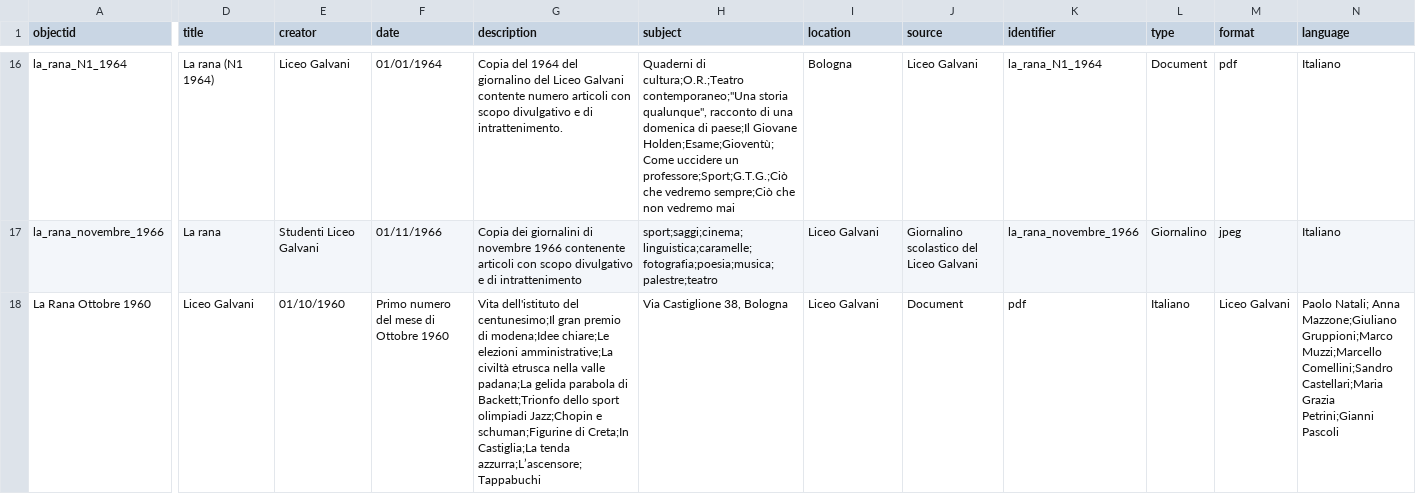
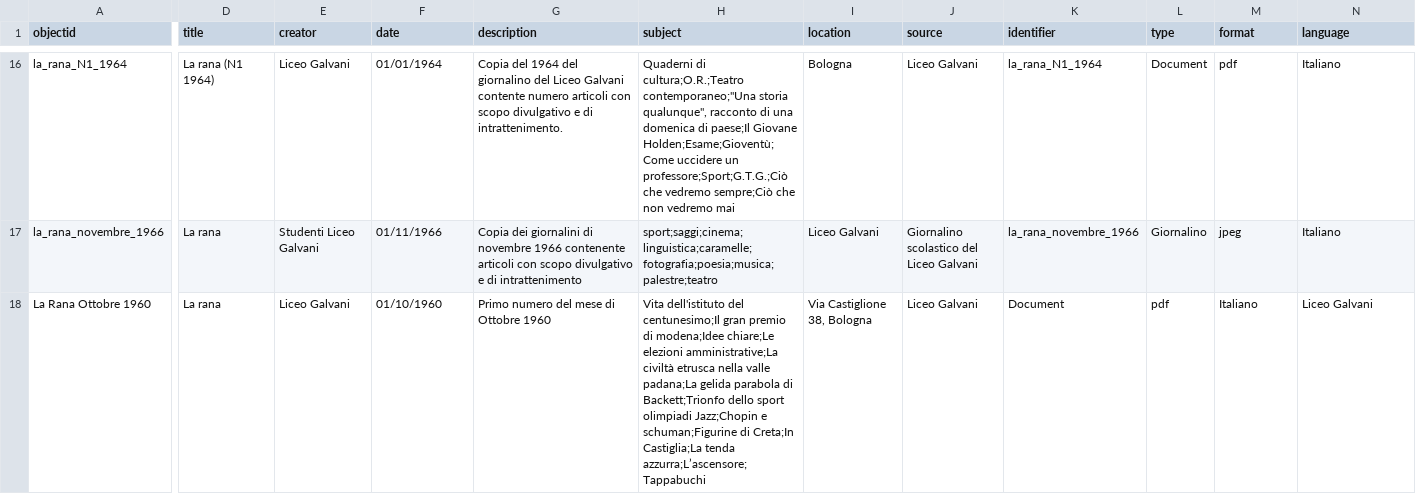
Before and after one commit to dersuchendee/trovalarana-liceogalvani, a CSV file: _data/demo-metadata.csv, drawn as a sheet; only a part is shown, gaps mark what is left out; the diff covers the shown part only; the diff names each change by its address in the sheet, - before the commit and + after, or states it on an @@ line.

Commit message:
Update demo-metadata.csv

```diff
--- a/_data/demo-metadata.csv
+++ b/_data/demo-metadata.csv
-D18 (title): Liceo Galvani
+D18 (title): La rana
-E18 (creator): 01/10/1960
+E18 (creator): Liceo Galvani
-F18 (date): Primo numero del mese di Ottobre 1960
+F18 (date): 01/10/1960
-G18 (description): Vita dell'istituto del centunesimo;Il gran premio di modena;Idee chiare;Le elezioni amministrative;La civiltà etrusca nella valle padana;La gelida parabola di Backett;Trionfo dello sport olimpiadi Jazz;Chopin e schuman;Figurine di Creta;In Castiglia;La tenda azzurra;L’ascensore;Tappabuchi
+G18 (description): Primo numero del mese di Ottobre 1960
-H18 (subject): Via Castiglione 38, Bologna
+H18 (subject): Vita dell'istituto del centunesimo;Il gran premio di modena;Idee chiare;Le elezioni amministrative;La civiltà etrusca nella valle padana;La gelida parabola di Backett;Trionfo dello sport olimpiadi Jazz;Chopin e schuman;Figurine di Creta;In Castiglia;La tenda azzurra;L’ascensore;Tappabuchi
-I18 (location): Liceo Galvani
+I18 (location): Via Castiglione 38, Bologna
-J18 (source): Document
+J18 (source): Liceo Galvani
-K18 (identifier): pdf
+K18 (identifier): Document
-L18 (type): Italiano
+L18 (type): pdf
-M18 (format): Liceo Galvani
+M18 (format): Italiano
-N18 (language): Paolo Natali; Anna Mazzone;Giuliano Gruppioni;Marco Muzzi;Marcello Comellini;Sandro Castellari;Maria Grazia Petrini;Gianni Pascoli
+N18 (language): Liceo Galvani
```
Also changed, not shown: 1 edited cell elsewhere in this file.
